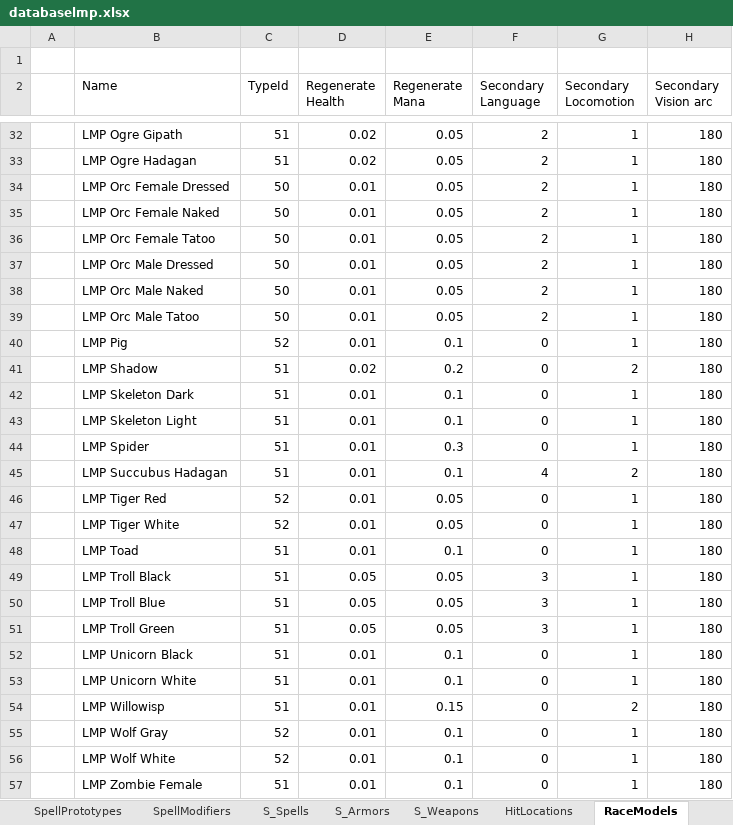
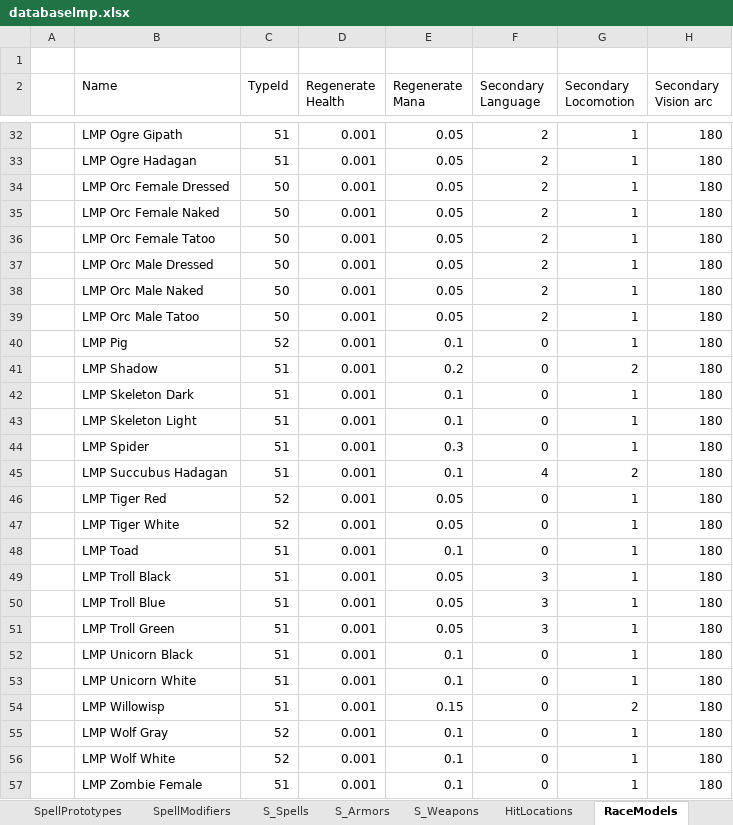
Before and after one commit to Kyr4l/ei-universal-mod, an Excel workbook: resources/xlsx/databaselmp.xlsx, sheet RaceModels, drawn as a sheet; only a part is shown, gaps mark what is left out; values as stored, in another font and other column widths than the file's, no borders; the diff covers the shown part only; the diff names each change by its address in the sheet, - before the commit and + after, or states it on an @@ line.

Commit message:
every unit now has the same regen value

```diff
--- a/resources/xlsx/databaselmp.xlsx (sheet RaceModels)
+++ b/resources/xlsx/databaselmp.xlsx (sheet RaceModels)
-D32:D33 (Regenerate Health): 0.02
+D32:D33 (Regenerate Health): 0.001
-D34:D40 (Regenerate Health): 0.01
+D34:D40 (Regenerate Health): 0.001
-D41 (Regenerate Health): 0.02
+D41 (Regenerate Health): 0.001
-D42:D48 (Regenerate Health): 0.01
+D42:D48 (Regenerate Health): 0.001
-D49:D51 (Regenerate Health): 0.05
+D49:D51 (Regenerate Health): 0.001
-D52:D57 (Regenerate Health): 0.01
+D52:D57 (Regenerate Health): 0.001
```
Also changed, not shown: 52 edited cells elsewhere in this sheet, 1 other file.
